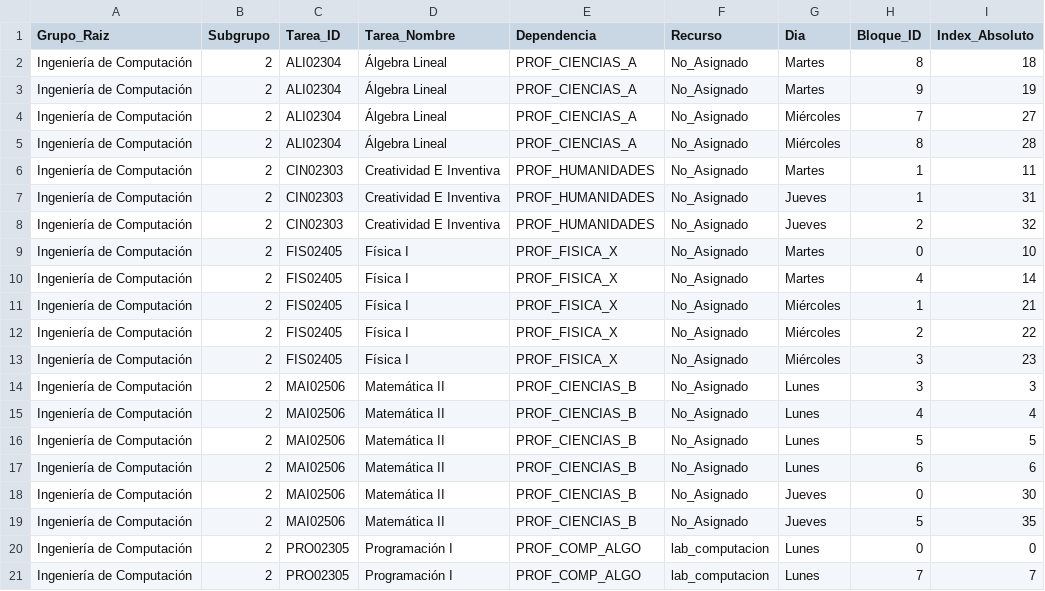
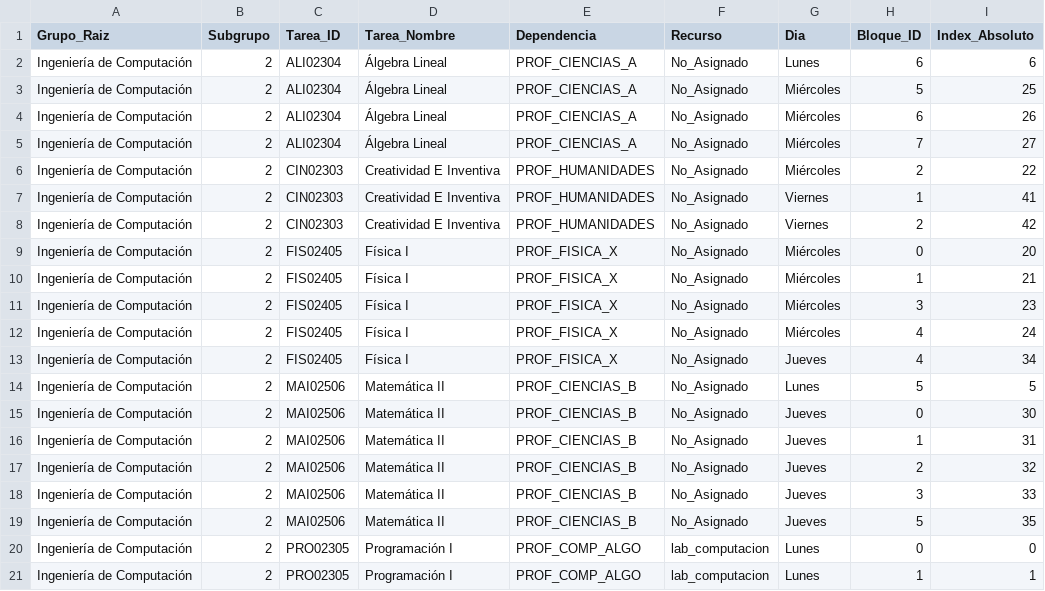
Before and after one commit to wakuroshi/CRONO, a CSV file: outputs/INGENIERÍA_DE_COMPUTACIÓN/INGENIERÍA_DE_COMPUTACIÓN_2026-1CR_SUB_2.csv, drawn as a sheet; only a part is shown; the diff covers the shown part only.

```diff
--- a/outputs/INGENIERÍA_DE_COMPUTACIÓN/INGENIERÍA_DE_COMPUTACIÓN_2026-1CR_SUB_2.csv
+++ b/outputs/INGENIERÍA_DE_COMPUTACIÓN/INGENIERÍA_DE_COMPUTACIÓN_2026-1CR_SUB_2.csv
@@ -1,21 +1,21 @@
 Grupo_Raiz,Subgrupo,Tarea_ID,Tarea_Nombre,Dependencia,Recurso,Dia,Bloque_ID,Index_Absoluto
-Ingeniería de Computación,2,ALI02304,Álgebra Lineal,PROF_CIENCIAS_A,No_Asignado,Martes,8,18
-Ingeniería de Computación,2,ALI02304,Álgebra Lineal,PROF_CIENCIAS_A,No_Asignado,Martes,9,19
+Ingeniería de Computación,2,ALI02304,Álgebra Lineal,PROF_CIENCIAS_A,No_Asignado,Lunes,6,6
+Ingeniería de Computación,2,ALI02304,Álgebra Lineal,PROF_CIENCIAS_A,No_Asignado,Miércoles,5,25
+Ingeniería de Computación,2,ALI02304,Álgebra Lineal,PROF_CIENCIAS_A,No_Asignado,Miércoles,6,26
 Ingeniería de Computación,2,ALI02304,Álgebra Lineal,PROF_CIENCIAS_A,No_Asignado,Miércoles,7,27
-Ingeniería de Computación,2,ALI02304,Álgebra Lineal,PROF_CIENCIAS_A,No_Asignado,Miércoles,8,28
-Ingeniería de Computación,2,CIN02303,Creatividad E Inventiva,PROF_HUMANIDADES,No_Asignado,Martes,1,11
-Ingeniería de Computación,2,CIN02303,Creatividad E Inventiva,PROF_HUMANIDADES,No_Asignado,Jueves,1,31
-Ingeniería de Computación,2,CIN02303,Creatividad E Inventiva,PROF_HUMANIDADES,No_Asignado,Jueves,2,32
-Ingeniería de Computación,2,FIS02405,Física I,PROF_FISICA_X,No_Asignado,Martes,0,10
-Ingeniería de Computación,2,FIS02405,Física I,PROF_FISICA_X,No_Asignado,Martes,4,14
+Ingeniería de Computación,2,CIN02303,Creatividad E Inventiva,PROF_HUMANIDADES,No_Asignado,Miércoles,2,22
+Ingeniería de Computación,2,CIN02303,Creatividad E Inventiva,PROF_HUMANIDADES,No_Asignado,Viernes,1,41
+Ingeniería de Computación,2,CIN02303,Creatividad E Inventiva,PROF_HUMANIDADES,No_Asignado,Viernes,2,42
+Ingeniería de Computación,2,FIS02405,Física I,PROF_FISICA_X,No_Asignado,Miércoles,0,20
 Ingeniería de Computación,2,FIS02405,Física I,PROF_FISICA_X,No_Asignado,Miércoles,1,21
-Ingeniería de Computación,2,FIS02405,Física I,PROF_FISICA_X,No_Asignado,Miércoles,2,22
 Ingeniería de Computación,2,FIS02405,Física I,PROF_FISICA_X,No_Asignado,Miércoles,3,23
-Ingeniería de Computación,2,MAI02506,Matemática II,PROF_CIENCIAS_B,No_Asignado,Lunes,3,3
-Ingeniería de Computación,2,MAI02506,Matemática II,PROF_CIENCIAS_B,No_Asignado,Lunes,4,4
+Ingeniería de Computación,2,FIS02405,Física I,PROF_FISICA_X,No_Asignado,Miércoles,4,24
+Ingeniería de Computación,2,FIS02405,Física I,PROF_FISICA_X,No_Asignado,Jueves,4,34
 Ingeniería de Computación,2,MAI02506,Matemática II,PROF_CIENCIAS_B,No_Asignado,Lunes,5,5
-Ingeniería de Computación,2,MAI02506,Matemática II,PROF_CIENCIAS_B,No_Asignado,Lunes,6,6
 Ingeniería de Computación,2,MAI02506,Matemática II,PROF_CIENCIAS_B,No_Asignado,Jueves,0,30
+Ingeniería de Computación,2,MAI02506,Matemática II,PROF_CIENCIAS_B,No_Asignado,Jueves,1,31
+Ingeniería de Computación,2,MAI02506,Matemática II,PROF_CIENCIAS_B,No_Asignado,Jueves,2,32
+Ingeniería de Computación,2,MAI02506,Matemática II,PROF_CIENCIAS_B,No_Asignado,Jueves,3,33
 Ingeniería de Computación,2,MAI02506,Matemática II,PROF_CIENCIAS_B,No_Asignado,Jueves,5,35
 Ingeniería de Computación,2,PRO02305,Programación I,PROF_COMP_ALGO,lab_computacion,Lunes,0,0
-Ingeniería de Computación,2,PRO02305,Programación I,PROF_COMP_ALGO,lab_computacion,Lunes,7,7
+Ingeniería de Computación,2,PRO02305,Programación I,PROF_COMP_ALGO,lab_computacion,Lunes,1,1
```
Also changed, not shown: 6 edited cells elsewhere in this file, outputs/INGENIERÍA_CIVIL/INGENIERÍA_CIVIL_2026-1CR_SUB_1.csv, outputs/INGENIERÍA_CIVIL/INGENIERÍA_CIVIL_2026-1CR_SUB_2.csv, 14 other files.
